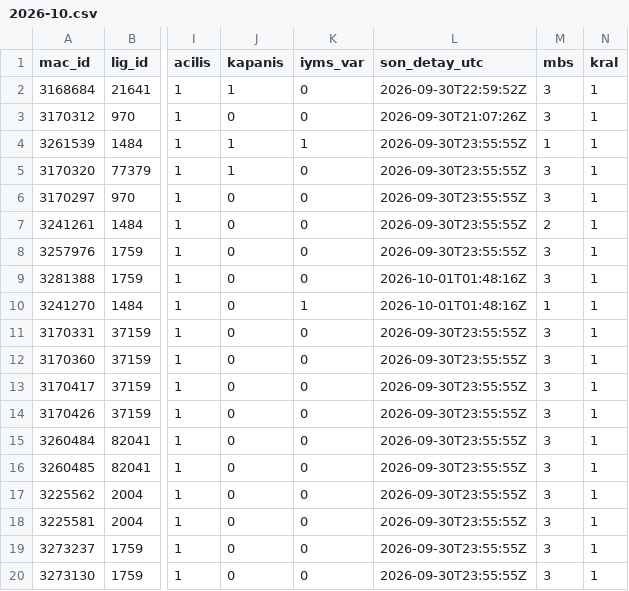
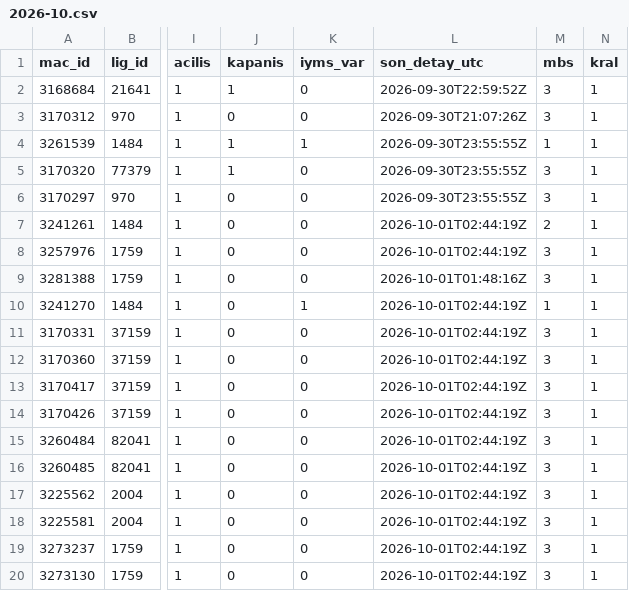
Before and after one commit to serhatblb/iddaa-analiz, a CSV file: data/maclar/2026-10.csv, drawn as a sheet; only a part is shown, gaps mark what is left out; the diff covers the shown part only; the diff names each change by its address in the sheet, - before the commit and + after, or states it on an @@ line.

```diff
--- a/data/maclar/2026-10.csv
+++ b/data/maclar/2026-10.csv
-L7:L8 (son_detay_utc): 2026-09-30T23:55:55Z
+L7:L8 (son_detay_utc): 2026-10-01T02:44:19Z
-L10 (son_detay_utc): 2026-10-01T01:48:16Z
+L10 (son_detay_utc): 2026-10-01T02:44:19Z
-L11:L20 (son_detay_utc): 2026-09-30T23:55:55Z
+L11:L20 (son_detay_utc): 2026-10-01T02:44:19Z
```
Also changed, not shown: 1 added row and 69 edited cells elsewhere in this file, data/kuponlar.csv, 7 other files.
